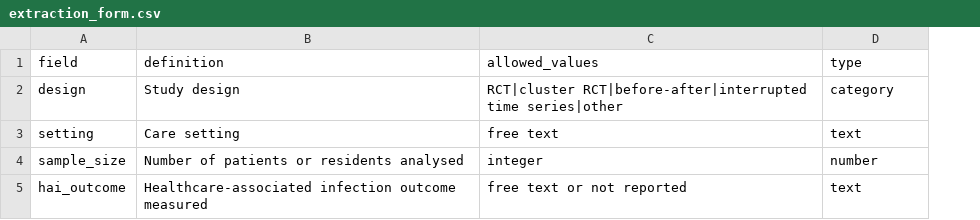
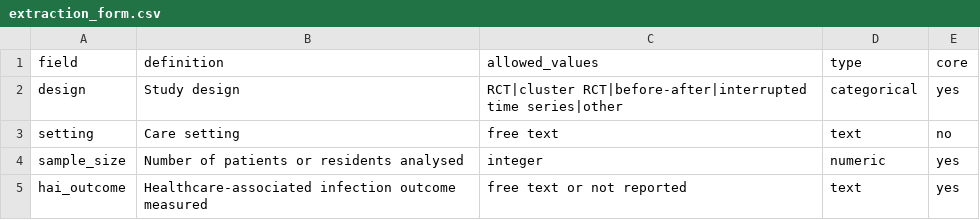
Before and after one commit to fraba94/eph2026-ai-for-evidence-synthesis, a CSV file: docs/data/_sample/extraction_form.csv, drawn as a sheet; the diff names each change by its address in the sheet, - before the commit and + after, or states it on an @@ line.

```diff
--- a/docs/data/_sample/extraction_form.csv
+++ b/docs/data/_sample/extraction_form.csv
+column E (core), rows 2-5: yes | no | yes | yes
-D2 (type): category
+D2 (type): categorical
-D4 (type): number
+D4 (type): numeric
```
Also changed, not shown: 7 other files.
